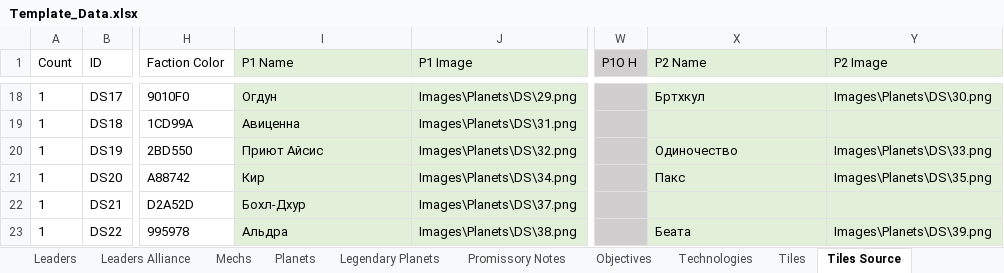
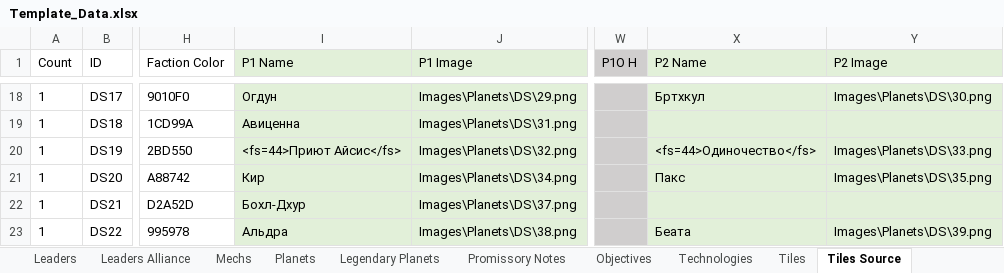
Before and after one commit to ZhenjaMax/TI4Templates, an Excel workbook: Template_Data.xlsx, sheet Tiles Source, drawn as a sheet; only a part is shown, gaps mark what is left out; values as stored, in another font and other column widths than the file's, no borders; the diff covers the shown part only; the diff names each change by its address in the sheet, - before the commit and + after, or states it on an @@ line.

Commit message:
Tiles WIP 8
Custom backgrounds

```diff
--- a/Template_Data.xlsx (sheet Tiles Source)
+++ b/Template_Data.xlsx (sheet Tiles Source)
-I20 (P1 Name): Приют Айсис
+I20 (P1 Name): <fs=44>Приют Айсис</fs>
-X20 (P2 Name): Одиночество
+X20 (P2 Name): <fs=44>Одиночество</fs>
```
Also changed, not shown: 27 edited cells elsewhere in this sheet, sheet Tiles, sheet Tiles_defines, 24 other files.
